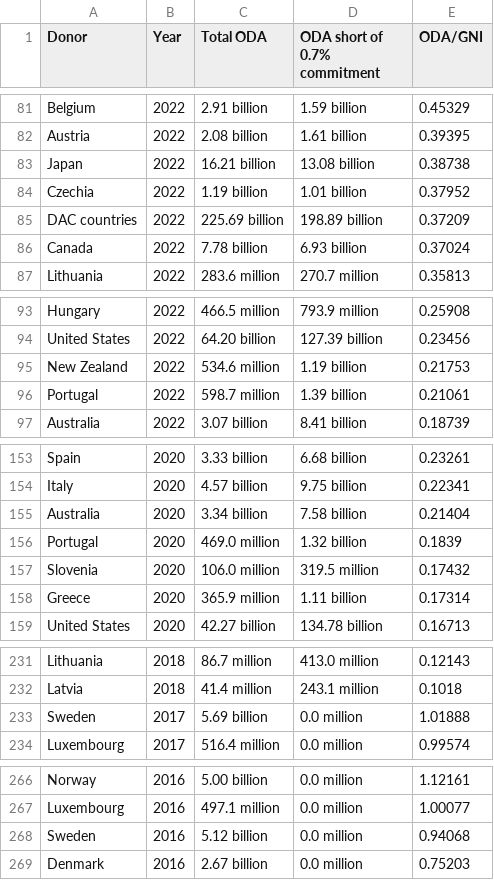
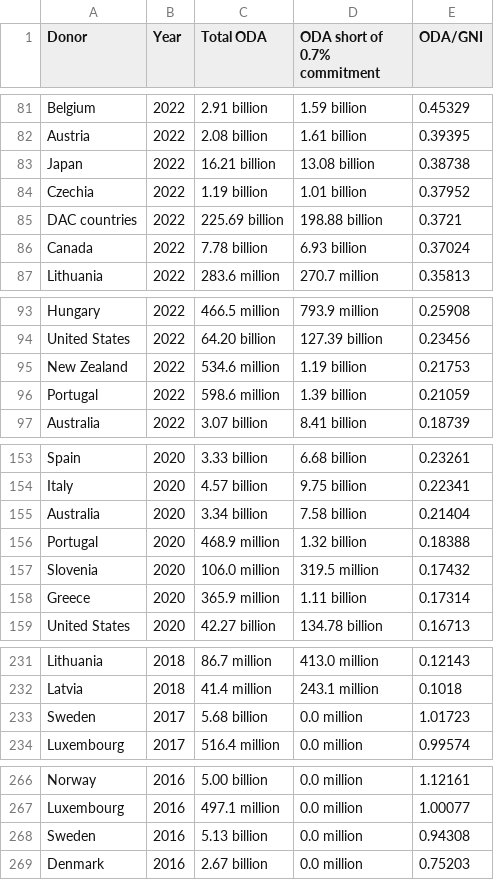
Before and after one commit to ONEcampaign/oda-dashboard, a CSV file: topic_page/oda_gni_single_year_ts.csv, drawn as a sheet; only a part is shown, gaps mark what is left out; the diff covers the shown part only.

```diff
--- a/topic_page/oda_gni_single_year_ts.csv
+++ b/topic_page/oda_gni_single_year_ts.csv
@@ -84,3 +84,3 @@ Japan,2022,16.21 billion,13.08 billion,0.38738
 Czechia,2022,1.19 billion,1.01 billion,0.37952
-DAC countries,2022,225.69 billion,198.89 billion,0.37209
+DAC countries,2022,225.69 billion,198.88 billion,0.3721
 Canada,2022,7.78 billion,6.93 billion,0.37024
@@ -95,3 +95,3 @@ United States,2022,64.20 billion,127.39 billion,0.23456
 New Zealand,2022,534.6 million,1.19 billion,0.21753
-Portugal,2022,598.7 million,1.39 billion,0.21061
+Portugal,2022,598.6 million,1.39 billion,0.21059
 Australia,2022,3.07 billion,8.41 billion,0.18739
@@ -155,3 +155,3 @@ Italy,2020,4.57 billion,9.75 billion,0.22341
 Australia,2020,3.34 billion,7.58 billion,0.21404
-Portugal,2020,469.0 million,1.32 billion,0.1839
+Portugal,2020,468.9 million,1.32 billion,0.18388
 Slovenia,2020,106.0 million,319.5 million,0.17432
@@ -232,3 +232,3 @@ Lithuania,2018,86.7 million,413.0 million,0.12143
 Latvia,2018,41.4 million,243.1 million,0.1018
-Sweden,2017,5.69 billion,0.0 million,1.01888
+Sweden,2017,5.68 billion,0.0 million,1.01723
 Luxembourg,2017,516.4 million,0.0 million,0.99574
@@ -267,3 +267,3 @@ Norway,2016,5.00 billion,0.0 million,1.12161
 Luxembourg,2016,497.1 million,0.0 million,1.00077
-Sweden,2016,5.12 billion,0.0 million,0.94068
+Sweden,2016,5.13 billion,0.0 million,0.94308
 Denmark,2016,2.67 billion,0.0 million,0.75203
```
Also changed, not shown: 1 added row, 1 removed row and 22 edited cells elsewhere in this file, topic_page/aid_to_africa_ts.csv, topic_page/aid_to_health_ts.csv, 11 other files.
